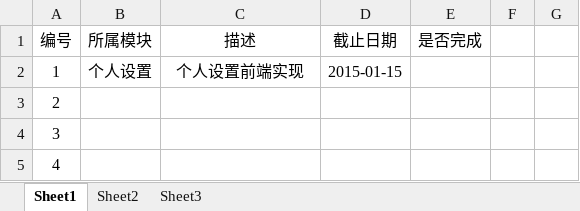
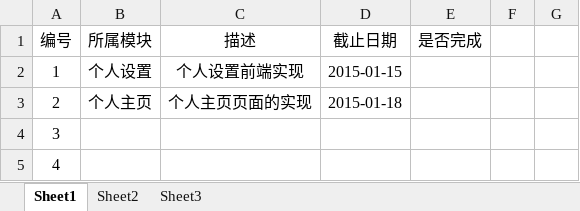
Before and after one commit to ZenDay/likins, an Excel workbook: 项目规划.xlsx, sheet Sheet1, drawn as a sheet; only a part is shown; values as stored, in another font and other column widths than the file's, no borders; the diff names each change by its address in the sheet, - before the commit and + after, or states it on an @@ line.

Commit message:
no message

```diff
--- a/项目规划.xlsx (sheet Sheet1)
+++ b/项目规划.xlsx (sheet Sheet1)
-B3 (所属模块): (empty)
+B3 (所属模块): 个人主页
-C3 (描述): (empty)
+C3 (描述): 个人主页页面的实现
-D3 (截止日期): (empty)
+D3 (截止日期): 2015-01-18
```
